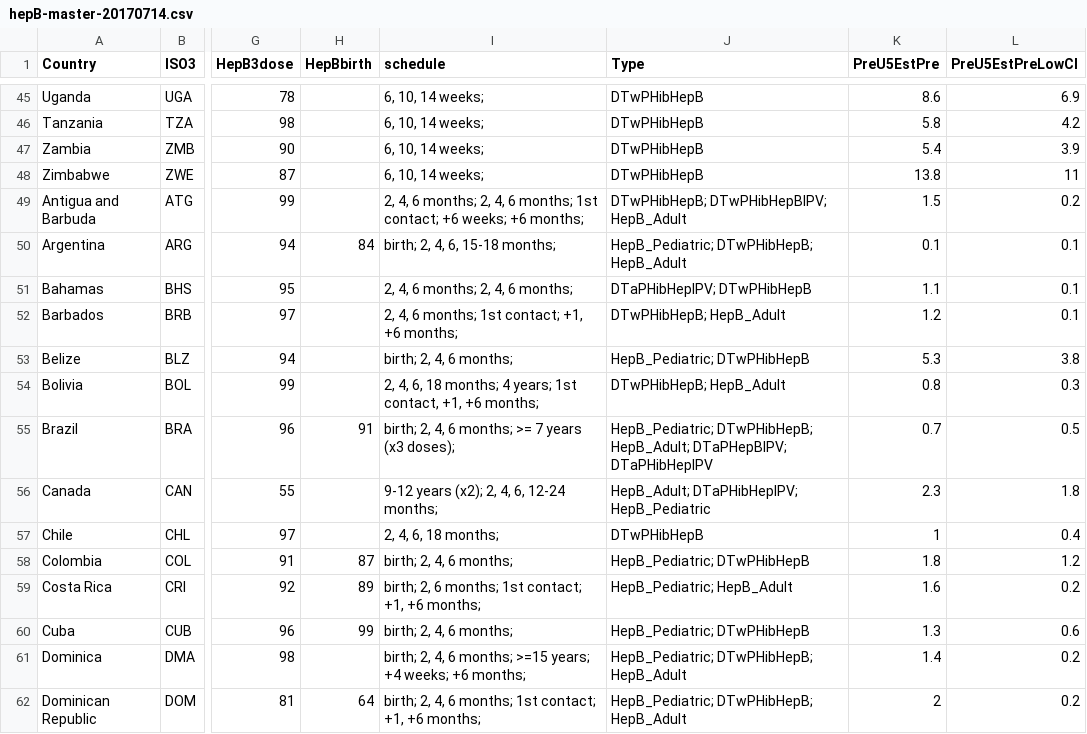
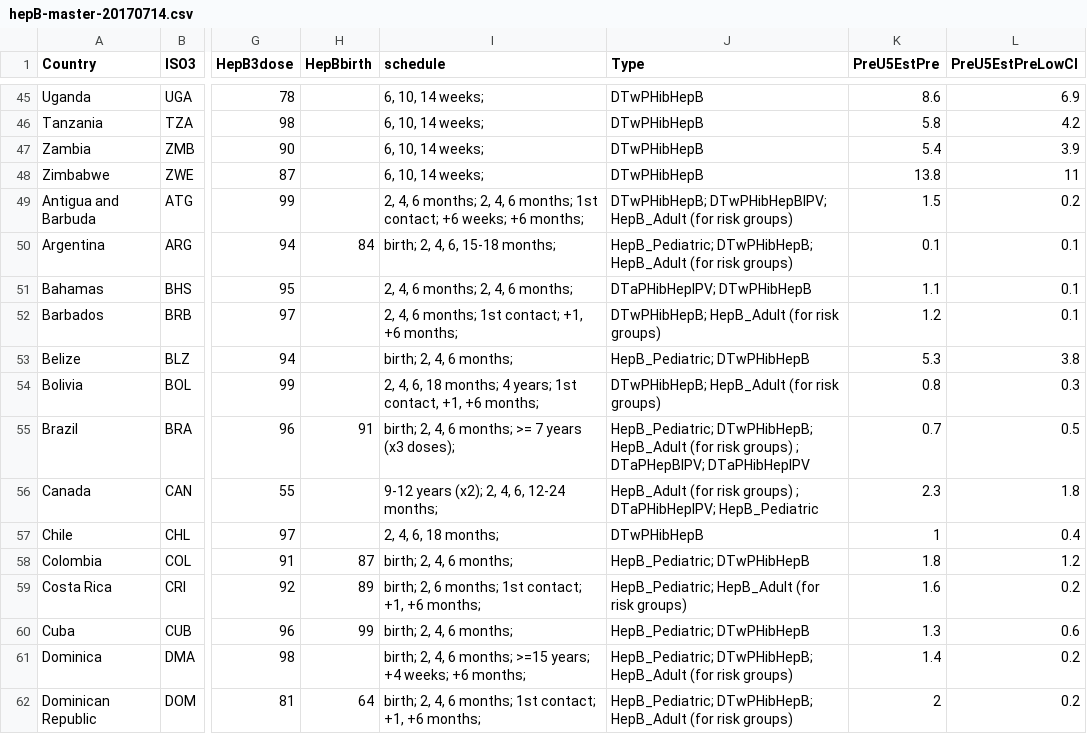
Before and after one commit to rgdonohue/who-hepB-dashboard, a CSV file: project-docs/fwddatabaseforvisualization_xlsx/hepB-master-20170714.csv, drawn as a sheet; only a part is shown, gaps mark what is left out; the diff covers the shown part only; the diff names each change by its address in the sheet, - before the commit and + after, or states it on an @@ line.

```diff
--- a/project-docs/fwddatabaseforvisualization_xlsx/hepB-master-20170714.csv
+++ b/project-docs/fwddatabaseforvisualization_xlsx/hepB-master-20170714.csv
-J49 (Type): …DTwPHibHepBIPV; HepB_Adult
+J49 (Type): …DTwPHibHepBIPV; HepB_Adult (for risk groups)
-J50 (Type): …DTwPHibHepB; HepB_Adult
+J50 (Type): …DTwPHibHepB; HepB_Adult (for risk groups)
-J52 (Type): DTwPHibHepB; HepB_Adult
+J52 (Type): DTwPHibHepB; HepB_Adult (for risk groups)
-J54 (Type): DTwPHibHepB; HepB_Adult
+J54 (Type): DTwPHibHepB; HepB_Adult (for risk groups)
-J55 (Type): HepB_Pediatric; DTwPHibHepB; HepB_Adult; DTaPHepBIPV; DTaPHibHepIPV
+J55 (Type): HepB_Pediatric; DTwPHibHepB; HepB_Adult (for risk groups) ; DTaPHepBIPV; DTaPHibHepIPV
-J56 (Type): HepB_Adult; DTaPHibHepIPV; HepB_Pediatric
+J56 (Type): HepB_Adult (for risk groups) ; DTaPHibHepIPV; HepB_Pediatric
-J59 (Type): HepB_Pediatric; HepB_Adult
+J59 (Type): HepB_Pediatric; HepB_Adult (for risk groups)
-J61:J62 (Type): …DTwPHibHepB; HepB_Adult
+J61:J62 (Type): …DTwPHibHepB; HepB_Adult (for risk groups)
```
Also changed, not shown: 49 edited cells elsewhere in this file, 1 other file.
